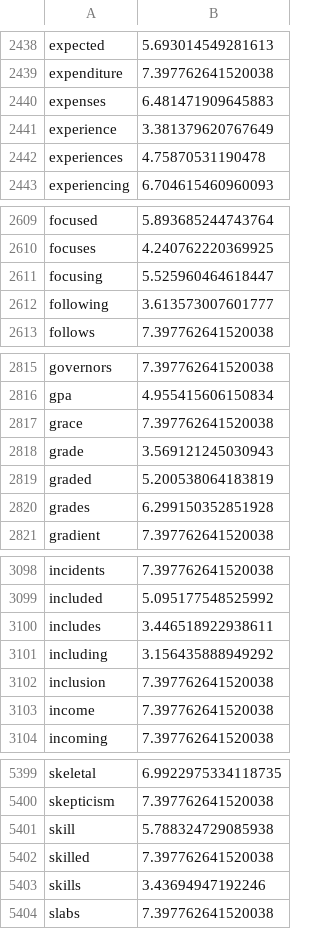
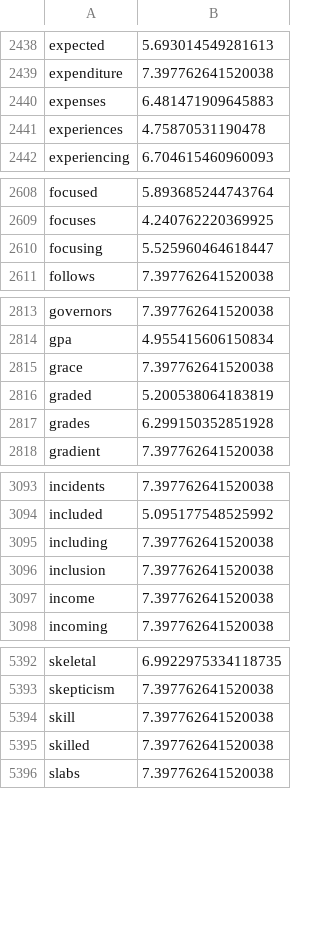
Before and after one commit to Valparaiso-Data-Science/general-course-relevance-discovery, a CSV file: source/test.csv, drawn as a sheet; only a part is shown, gaps mark what is left out; the diff covers the shown part only.

```diff
--- a/source/test.csv
+++ b/source/test.csv
@@ -2440,3 +2440,2 @@ expenditure,7.397762641520038
 expenses,6.481471909645883
-experience,3.381379620767649
 experiences,4.75870531190478
@@ -2611,3 +2610,2 @@ focuses,4.240762220369925
 focusing,5.525960464618447
-following,3.613573007601777
 follows,7.397762641520038
@@ -2817,3 +2815,2 @@ gpa,4.955415606150834
 grace,7.397762641520038
-grade,3.569121245030943
 graded,5.200538064183819
@@ -3099,4 +3094,3 @@ incidents,7.397762641520038
 included,5.095177548525992
-includes,3.446518922938611
-including,3.156435888949292
+including,7.397762641520038
 inclusion,7.397762641520038
@@ -5400,5 +5393,4 @@ skeletal,6.9922975334118735
 skepticism,7.397762641520038
-skill,5.788324729085938
+skill,7.397762641520038
 skilled,7.397762641520038
-skills,3.43694947192246
 slabs,7.397762641520038
```
Also changed, not shown: 4 removed rows and 6 edited cells elsewhere in this file, 57 other files.
